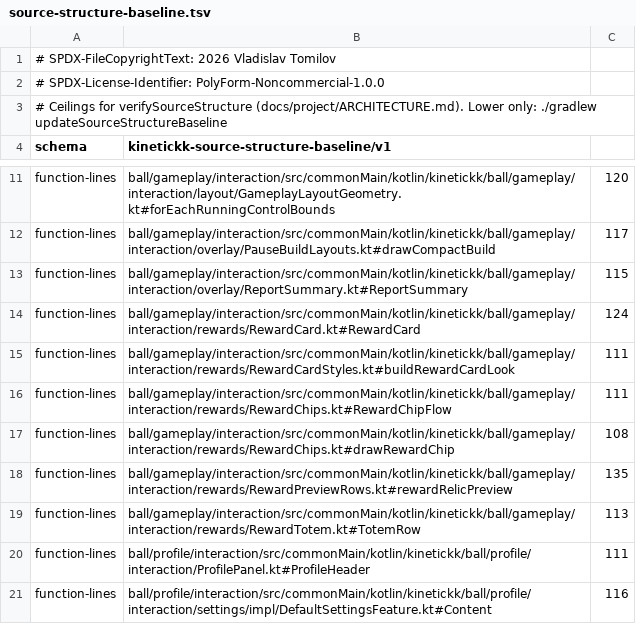
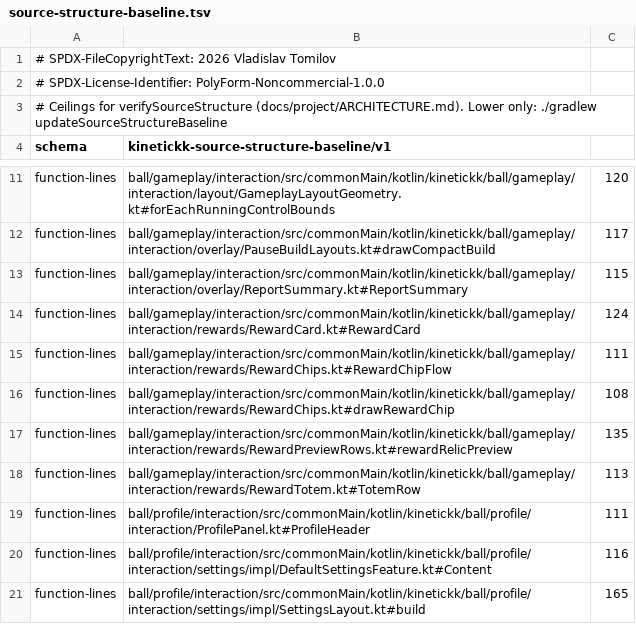
Before and after one commit to 4wl2d/KINETICKK-demo, a TSV file: build-logic/source-structure-baseline.tsv, drawn as a sheet; only a part is shown, gaps mark what is left out; the shorter side is filled out with more unchanged rows; the diff names each change by its address in the sheet, - before the commit and + after, or states it on an @@ line.

```diff
--- a/build-logic/source-structure-baseline.tsv
+++ b/build-logic/source-structure-baseline.tsv
-row 15: function-lines | ball/gameplay/interaction/src/commonMain/kotlin/kinetickk/ball/gameplay/interaction/rewards/RewardCardStyles.kt#buildRewardCardLook | 111
```
Also changed, not shown: 20 other files.
